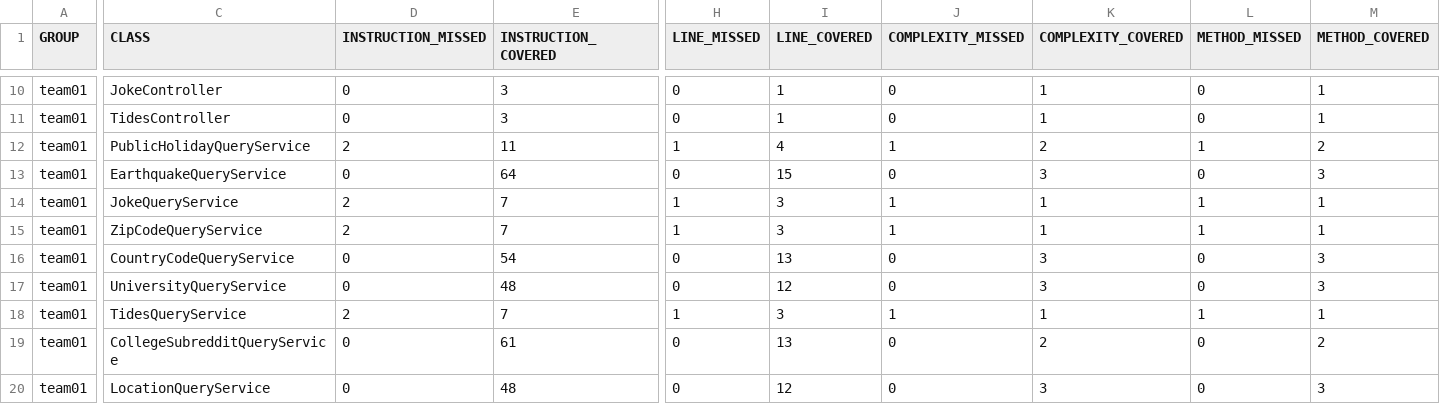
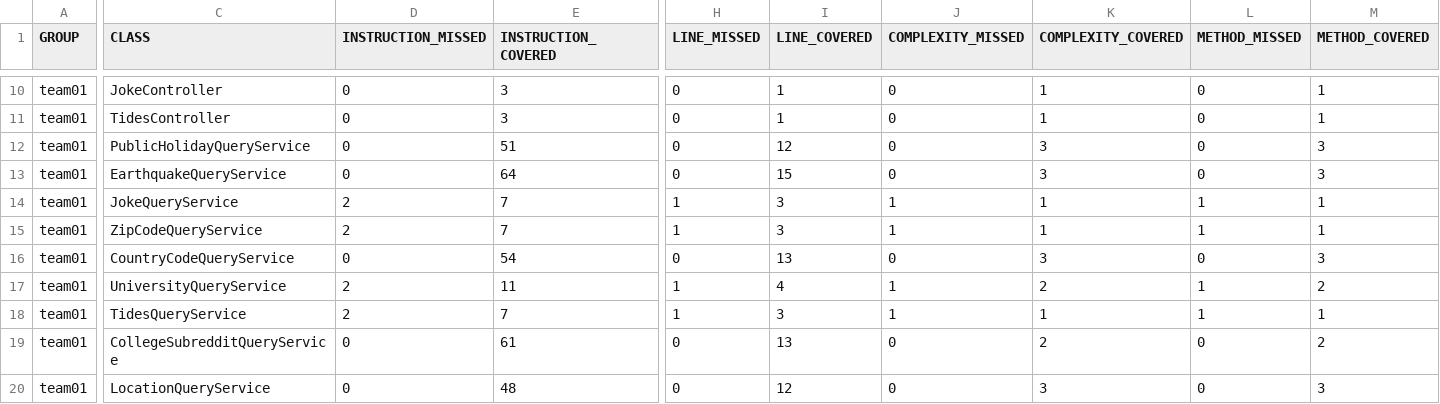
Before and after one commit to ucsb-cs156-s24/team01-s24-5pm-5, a CSV file: jacoco/jacoco.csv, drawn as a sheet; only a part is shown, gaps mark what is left out; the diff names each change by its address in the sheet, - before the commit and + after, or states it on an @@ line.

```diff
--- a/jacoco/jacoco.csv
+++ b/jacoco/jacoco.csv
-D12 (INSTRUCTION_MISSED): 2
+D12 (INSTRUCTION_MISSED): 0
-E12 (INSTRUCTION_COVERED): 11
+E12 (INSTRUCTION_COVERED): 51
-H12 (LINE_MISSED): 1
+H12 (LINE_MISSED): 0
-I12 (LINE_COVERED): 4
+I12 (LINE_COVERED): 12
-J12 (COMPLEXITY_MISSED): 1
+J12 (COMPLEXITY_MISSED): 0
-K12 (COMPLEXITY_COVERED): 2
+K12 (COMPLEXITY_COVERED): 3
-L12 (METHOD_MISSED): 1
+L12 (METHOD_MISSED): 0
-M12 (METHOD_COVERED): 2
+M12 (METHOD_COVERED): 3
-D17 (INSTRUCTION_MISSED): 0
+D17 (INSTRUCTION_MISSED): 2
-E17 (INSTRUCTION_COVERED): 48
+E17 (INSTRUCTION_COVERED): 11
-H17 (LINE_MISSED): 0
+H17 (LINE_MISSED): 1
-I17 (LINE_COVERED): 12
+I17 (LINE_COVERED): 4
-J17 (COMPLEXITY_MISSED): 0
+J17 (COMPLEXITY_MISSED): 1
-K17 (COMPLEXITY_COVERED): 3
+K17 (COMPLEXITY_COVERED): 2
-L17 (METHOD_MISSED): 0
+L17 (METHOD_MISSED): 1
-M17 (METHOD_COVERED): 3
+M17 (METHOD_COVERED): 2
```
Also changed, not shown: 9 other files.
